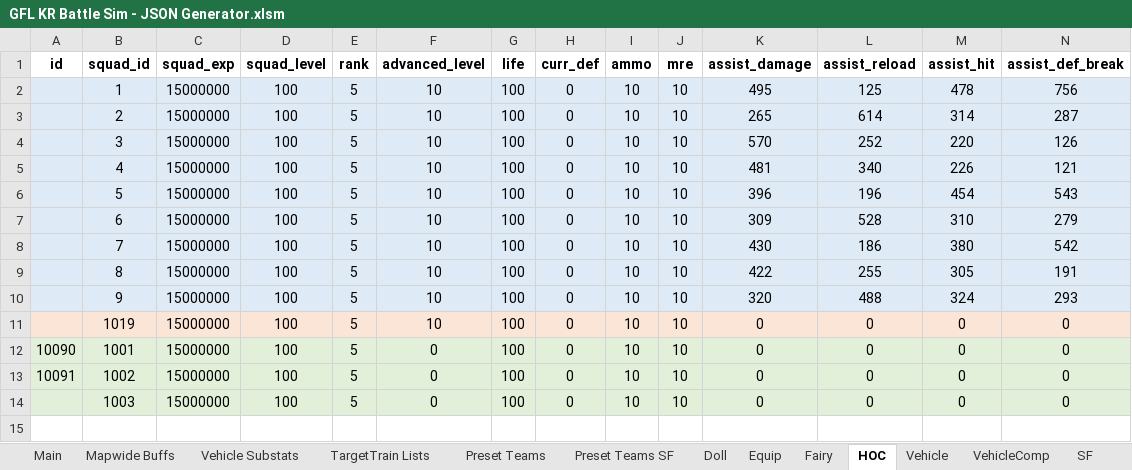
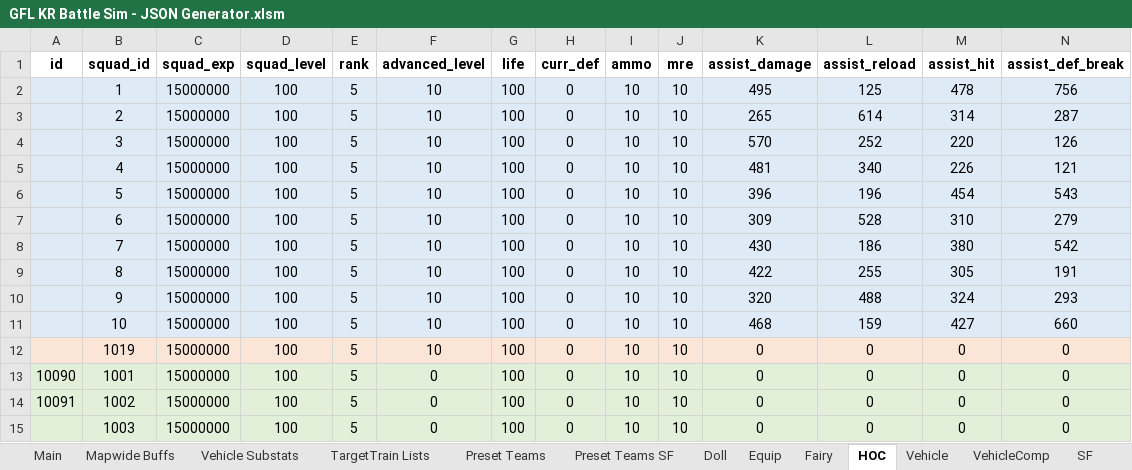
Before and after one commit to randomqwerty/GFLBattleSim-JSONGenerator, an Excel workbook: GFL KR Battle Sim - JSON Generator.xlsm, sheet HOC, drawn as a sheet; only a part is shown; values as stored, in another font and other column widths than the file's, no borders; rows hold the shown columns only; the diff names each change by its address in the sheet, - before the commit and + after, or states it on an @@ line.

```diff
--- a/GFL KR Battle Sim - JSON Generator.xlsm (sheet HOC)
+++ b/GFL KR Battle Sim - JSON Generator.xlsm (sheet HOC)
+row 11:  | 10 | 15000000 | 100 | 5 | 10 | 100 | 0 | 10 | 10 | 468 | 159 | 427 | 660
```
Also changed, not shown: sheet VehicleComp, sheet Main, other sheet tabs, formulas that keep their value, 1 other file.
